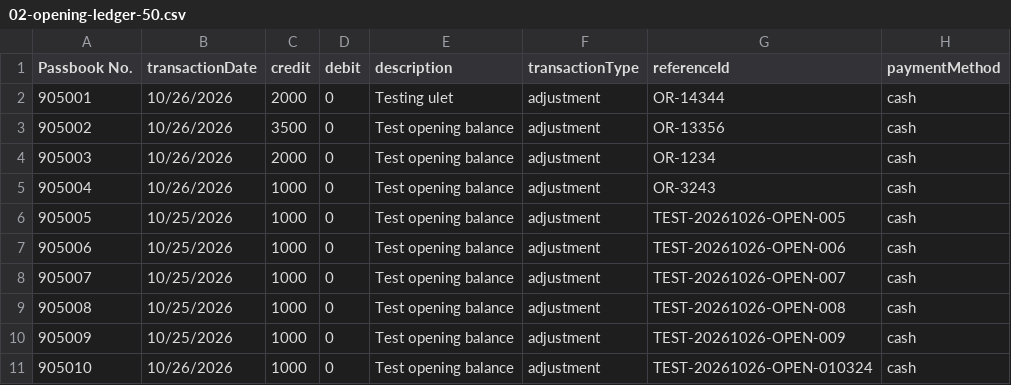
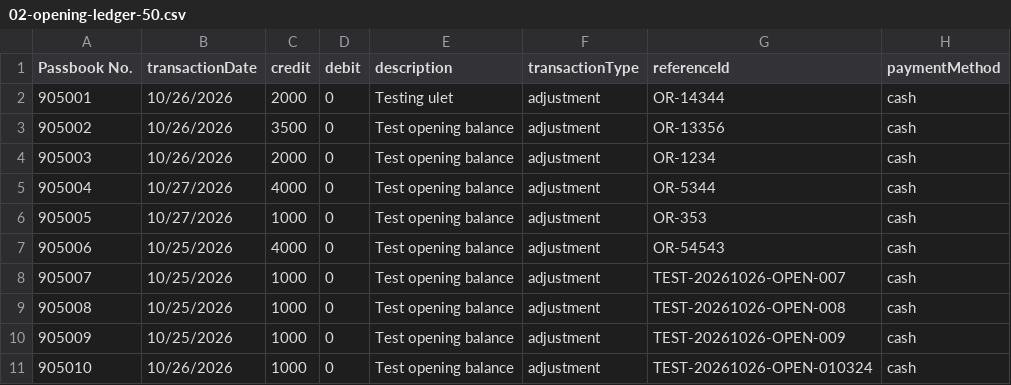
Before and after one commit to DevWithGab/SVPMPC_MULTI-MODULE, a CSV file: sample-data/testing-20261026-50/02-opening-ledger-50.csv, drawn as a sheet; only a part is shown.

```diff
--- a/sample-data/testing-20261026-50/02-opening-ledger-50.csv
+++ b/sample-data/testing-20261026-50/02-opening-ledger-50.csv
@@ -4,5 +4,5 @@
 905003,10/26/2026,2000,0,Test opening balance,adjustment,OR-1234,cash
-905004,10/26/2026,1000,0,Test opening balance,adjustment,OR-3243,cash
-905005,10/25/2026,1000,0,Test opening balance,adjustment,TEST-20261026-OPEN-005,cash
-905006,10/25/2026,1000,0,Test opening balance,adjustment,TEST-20261026-OPEN-006,cash
+905004,10/27/2026,4000,0,Test opening balance,adjustment,OR-5344,cash
+905005,10/27/2026,1000,0,Test opening balance,adjustment,OR-353,cash
+905006,10/25/2026,4000,0,Test opening balance,adjustment,OR-54543,cash
 905007,10/25/2026,1000,0,Test opening balance,adjustment,TEST-20261026-OPEN-007,cash
```
